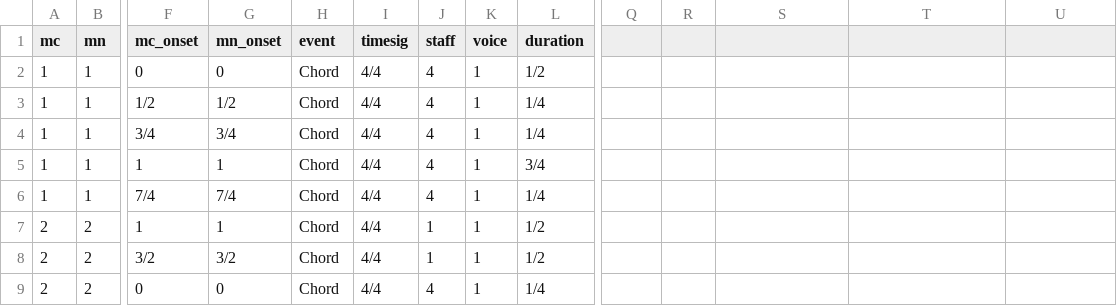
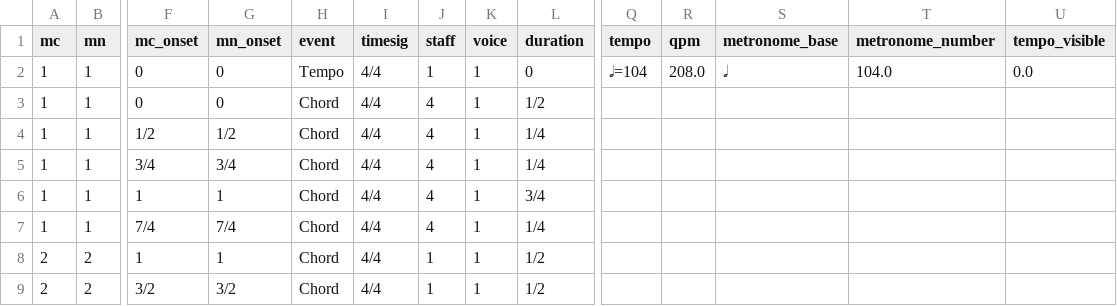
Before and after one commit to DCMLab/monteverdi_madrigals, a TSV file: chords/3-09.chords.tsv, drawn as a sheet; only a part is shown, gaps mark what is left out; the shorter side is filled out with more unchanged rows; rows hold the shown columns only; the diff names each change by its address in the sheet, - before the commit and + after, or states it on an @@ line.

```diff
--- a/chords/3-09.chords.tsv
+++ b/chords/3-09.chords.tsv
-Q1: (empty)
+Q1: tempo
-R1: (empty)
+R1: qpm
-S1: (empty)
+S1: metronome_base
-T1: (empty)
+T1: metronome_number
-U1: (empty)
+U1: tempo_visible
+row 2: 1 | 1 | 0 | 0 | Tempo | 4/4 | 1 | 1 | 0 | 𝅗𝅥=104 | 208.0 | 𝅗𝅥 | 104.0 | 0.0
```
Also changed, not shown: reviewed/3-09_reviewed.tsv, 7 other files.
